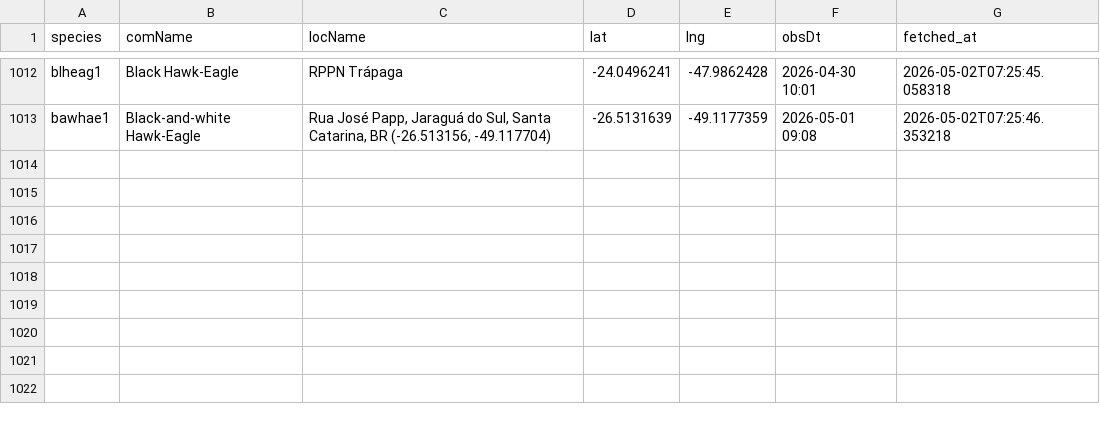
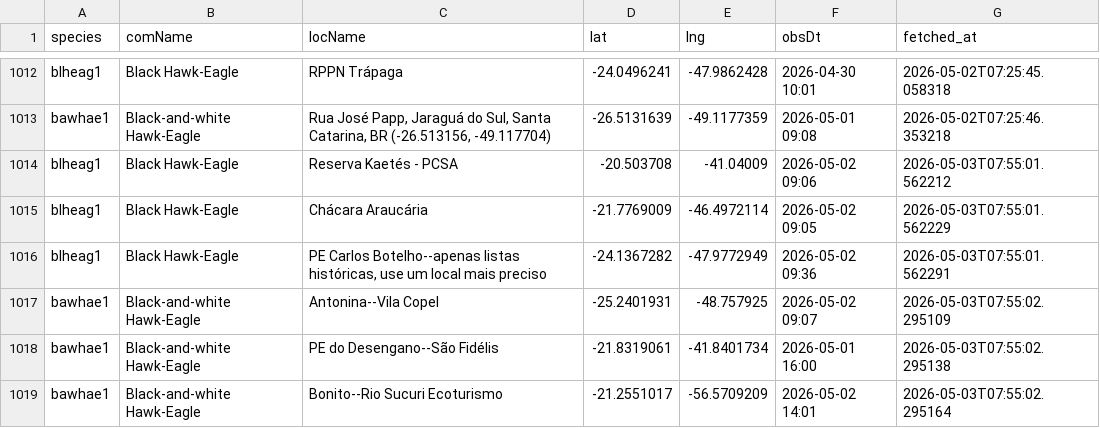
Before and after one commit to LucasEmerickTorrezani/ebird-aguias-de-penacho-dashboard, a CSV file: data/observations.csv, drawn as a sheet; only a part is shown, gaps mark what is left out; the diff names each change by its address in the sheet, - before the commit and + after, or states it on an @@ line.

```diff
--- a/data/observations.csv
+++ b/data/observations.csv
+row 1014: blheag1 | Black Hawk-Eagle | Reserva Kaetés - PCSA | -20.503708 | -41.04009 | 2026-05-02 09:06 | 2026-05-03T07:55:01.562212
+row 1015: blheag1 | Black Hawk-Eagle | Chácara Araucária | -21.7769009 | -46.4972114 | 2026-05-02 09:05 | 2026-05-03T07:55:01.562229
+row 1016: blheag1 | Black Hawk-Eagle | PE Carlos Botelho--apenas listas históricas, use um local mais preciso | -24.1367282 | -47.9772949 | 2026-05-02 09:36 | 2026-05-03T07:55:01.562291
+row 1017: bawhae1 | Black-and-white Hawk-Eagle | Antonina--Vila Copel | -25.2401931 | -48.757925 | 2026-05-02 09:07 | 2026-05-03T07:55:02.295109
+row 1018: bawhae1 | Black-and-white Hawk-Eagle | PE do Desengano--São Fidélis | -21.8319061 | -41.8401734 | 2026-05-01 16:00 | 2026-05-03T07:55:02.295138
+row 1019: bawhae1 | Black-and-white Hawk-Eagle | Bonito--Rio Sucuri Ecoturismo | -21.2551017 | -56.5709209 | 2026-05-02 14:01 | 2026-05-03T07:55:02.295164
```
